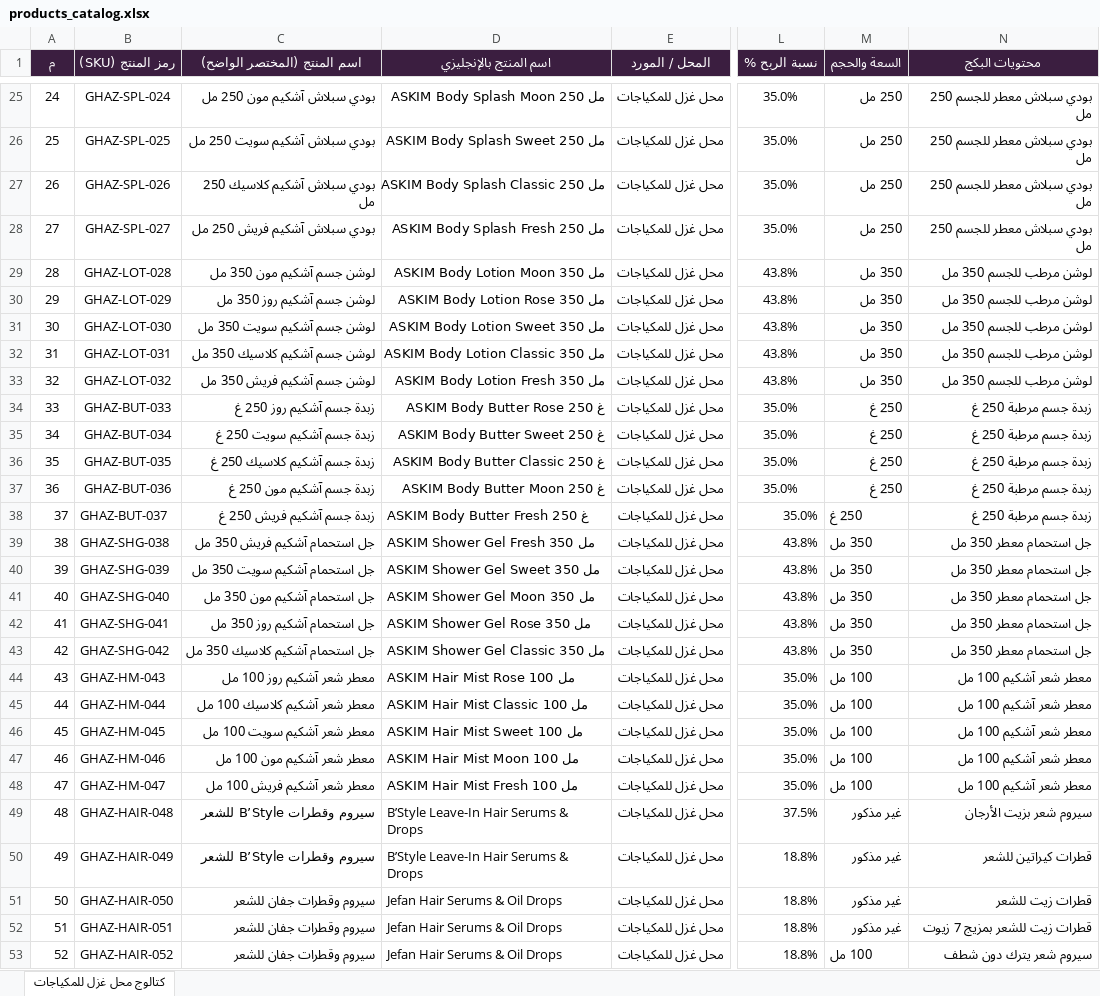
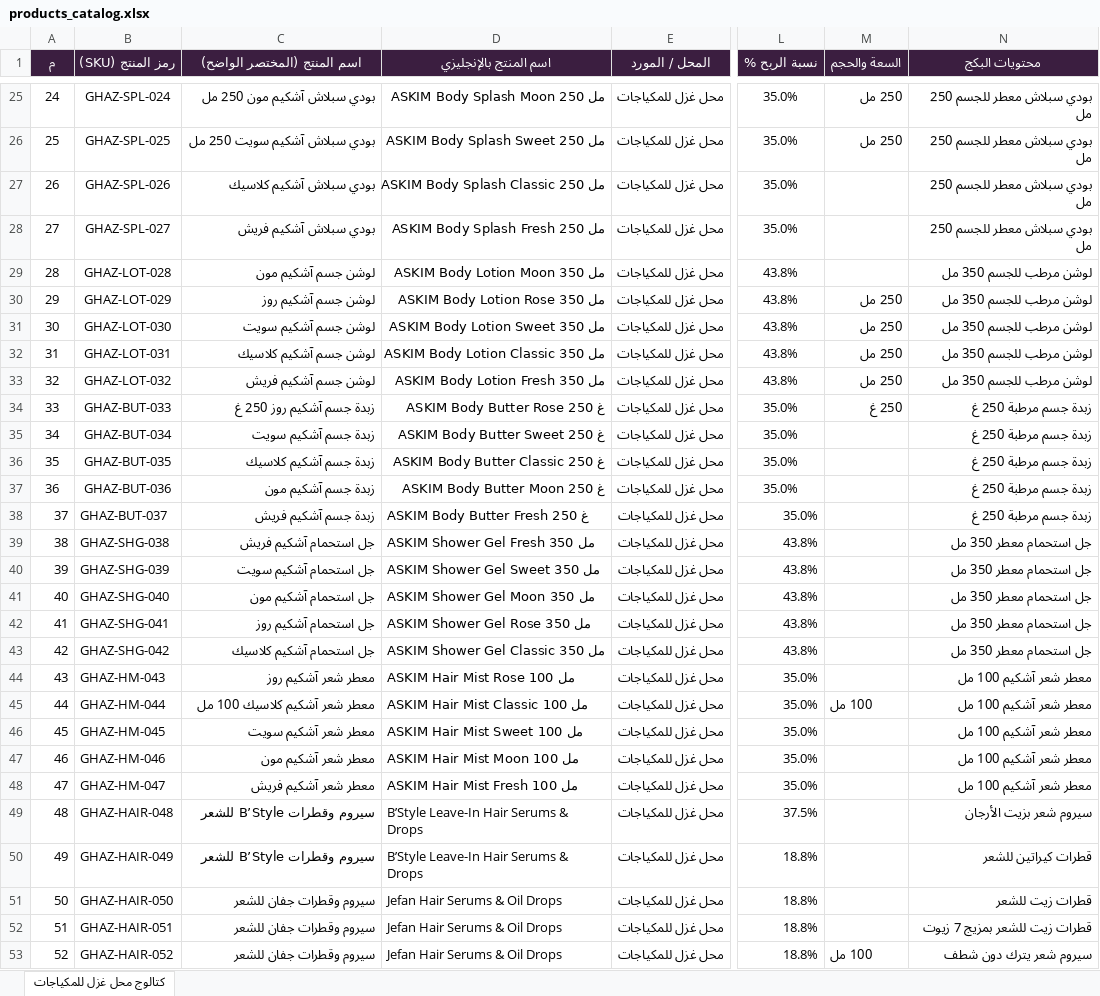
Before and after one commit to rawaqrq-svg/Rawaq, an Excel workbook: design/بيانات_المنتجات_excel/products_catalog.xlsx, sheet كتالوج محل غزل للمكياجات, drawn as a sheet; only a part is shown, gaps mark what is left out; values as stored, in another font and other column widths than the file's, no borders; the diff covers the shown part only; the diff names each change by its address in the sheet, - before the commit and + after, or states it on an @@ line.

Commit message:
Improve product image cards and catalog sizing

```diff
--- a/design/بيانات_المنتجات_excel/products_catalog.xlsx (sheet كتالوج محل غزل للمكياجات)
+++ b/design/بيانات_المنتجات_excel/products_catalog.xlsx (sheet كتالوج محل غزل للمكياجات)
-C27 (اسم المنتج (المختصر الواضح)): بودي سبلاش آشكيم كلاسيك 250 مل
+C27 (اسم المنتج (المختصر الواضح)): بودي سبلاش آشكيم كلاسيك
-M27:M28 (السعة والحجم): 250 مل
+M27:M28 (السعة والحجم): (empty)
-C28 (اسم المنتج (المختصر الواضح)): بودي سبلاش آشكيم فريش 250 مل
+C28 (اسم المنتج (المختصر الواضح)): بودي سبلاش آشكيم فريش
-C29 (اسم المنتج (المختصر الواضح)): لوشن جسم آشكيم مون 350 مل
+C29 (اسم المنتج (المختصر الواضح)): لوشن جسم آشكيم مون
-M29 (السعة والحجم): 350 مل
+M29 (السعة والحجم): (empty)
-C30 (اسم المنتج (المختصر الواضح)): لوشن جسم آشكيم روز 350 مل
+C30 (اسم المنتج (المختصر الواضح)): لوشن جسم آشكيم روز
-M30:M33 (السعة والحجم): 350 مل
+M30:M33 (السعة والحجم): 250 مل
-C31 (اسم المنتج (المختصر الواضح)): لوشن جسم آشكيم سويت 350 مل
+C31 (اسم المنتج (المختصر الواضح)): لوشن جسم آشكيم سويت
-C32 (اسم المنتج (المختصر الواضح)): لوشن جسم آشكيم كلاسيك 350 مل
+C32 (اسم المنتج (المختصر الواضح)): لوشن جسم آشكيم كلاسيك
-C33 (اسم المنتج (المختصر الواضح)): لوشن جسم آشكيم فريش 350 مل
+C33 (اسم المنتج (المختصر الواضح)): لوشن جسم آشكيم فريش
-C35 (اسم المنتج (المختصر الواضح)): زبدة جسم آشكيم سويت 250 غ
+C35 (اسم المنتج (المختصر الواضح)): زبدة جسم آشكيم سويت
-M35:M38 (السعة والحجم): 250 غ
+M35:M38 (السعة والحجم): (empty)
-C36 (اسم المنتج (المختصر الواضح)): زبدة جسم آشكيم كلاسيك 250 غ
+C36 (اسم المنتج (المختصر الواضح)): زبدة جسم آشكيم كلاسيك
-C37 (اسم المنتج (المختصر الواضح)): زبدة جسم آشكيم مون 250 غ
+C37 (اسم المنتج (المختصر الواضح)): زبدة جسم آشكيم مون
-C38 (اسم المنتج (المختصر الواضح)): زبدة جسم آشكيم فريش 250 غ
+C38 (اسم المنتج (المختصر الواضح)): زبدة جسم آشكيم فريش
-C39 (اسم المنتج (المختصر الواضح)): جل استحمام آشكيم فريش 350 مل
+C39 (اسم المنتج (المختصر الواضح)): جل استحمام آشكيم فريش
-M39:M43 (السعة والحجم): 350 مل
+M39:M43 (السعة والحجم): (empty)
-C40 (اسم المنتج (المختصر الواضح)): جل استحمام آشكيم سويت 350 مل
+C40 (اسم المنتج (المختصر الواضح)): جل استحمام آشكيم سويت
-C41 (اسم المنتج (المختصر الواضح)): جل استحمام آشكيم مون 350 مل
+C41 (اسم المنتج (المختصر الواضح)): جل استحمام آشكيم مون
-C42 (اسم المنتج (المختصر الواضح)): جل استحمام آشكيم روز 350 مل
+C42 (اسم المنتج (المختصر الواضح)): جل استحمام آشكيم روز
-C43 (اسم المنتج (المختصر الواضح)): جل استحمام آشكيم كلاسيك 350 مل
+C43 (اسم المنتج (المختصر الواضح)): جل استحمام آشكيم كلاسيك
-C44 (اسم المنتج (المختصر الواضح)): معطر شعر آشكيم روز 100 مل
+C44 (اسم المنتج (المختصر الواضح)): معطر شعر آشكيم روز
-M44 (السعة والحجم): 100 مل
+M44 (السعة والحجم): (empty)
-C46 (اسم المنتج (المختصر الواضح)): معطر شعر آشكيم سويت 100 مل
+C46 (اسم المنتج (المختصر الواضح)): معطر شعر آشكيم سويت
-M46:M48 (السعة والحجم): 100 مل
+M46:M48 (السعة والحجم): (empty)
-C47 (اسم المنتج (المختصر الواضح)): معطر شعر آشكيم مون 100 مل
+C47 (اسم المنتج (المختصر الواضح)): معطر شعر آشكيم مون
-C48 (اسم المنتج (المختصر الواضح)): معطر شعر آشكيم فريش 100 مل
+C48 (اسم المنتج (المختصر الواضح)): معطر شعر آشكيم فريش
-M49:M52 (السعة والحجم): غير مذكور
+M49:M52 (السعة والحجم): (empty)
```
Also changed, not shown: 39 edited cells elsewhere in this sheet, 8 other files.
